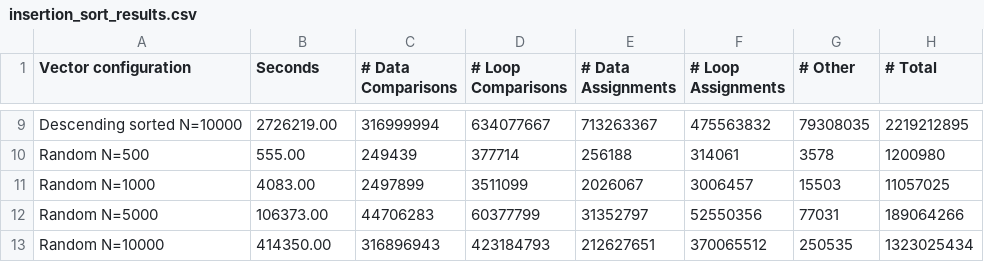
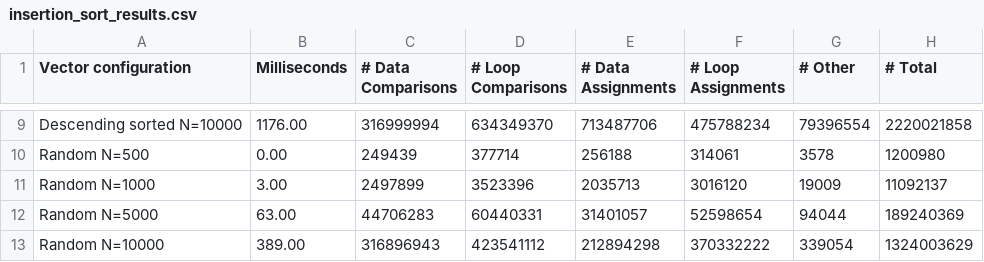
Before and after one commit to tonixsmm/CPSC122, a CSV file: insertion_sort_results.csv, drawn as a sheet; only a part is shown, gaps mark what is left out; the diff covers the shown part only; the diff names each change by its address in the sheet, - before the commit and + after, or states it on an @@ line.

```diff
--- a/insertion_sort_results.csv
+++ b/insertion_sort_results.csv
-B1: Seconds
+B1: Milliseconds
-B9 (Milliseconds): 2726219.00
+B9 (Milliseconds): 1176.00
-D9 (# Loop Comparisons): 634077667
+D9 (# Loop Comparisons): 634349370
-E9 (# Data Assignments): 713263367
+E9 (# Data Assignments): 713487706
-F9 (# Loop Assignments): 475563832
+F9 (# Loop Assignments): 475788234
-G9 (# Other): 79308035
+G9 (# Other): 79396554
-H9 (# Total): 2219212895
+H9 (# Total): 2220021858
-B10 (Milliseconds): 555.00
+B10 (Milliseconds): 0.00
-B11 (Milliseconds): 4083.00
+B11 (Milliseconds): 3.00
-D11 (# Loop Comparisons): 3511099
+D11 (# Loop Comparisons): 3523396
-E11 (# Data Assignments): 2026067
+E11 (# Data Assignments): 2035713
-F11 (# Loop Assignments): 3006457
+F11 (# Loop Assignments): 3016120
-G11 (# Other): 15503
+G11 (# Other): 19009
-H11 (# Total): 11057025
+H11 (# Total): 11092137
-B12 (Milliseconds): 106373.00
+B12 (Milliseconds): 63.00
-D12 (# Loop Comparisons): 60377799
+D12 (# Loop Comparisons): 60440331
-E12 (# Data Assignments): 31352797
+E12 (# Data Assignments): 31401057
-F12 (# Loop Assignments): 52550356
+F12 (# Loop Assignments): 52598654
-G12 (# Other): 77031
+G12 (# Other): 94044
-H12 (# Total): 189064266
+H12 (# Total): 189240369
-B13 (Milliseconds): 414350.00
+B13 (Milliseconds): 389.00
-D13 (# Loop Comparisons): 423184793
+D13 (# Loop Comparisons): 423541112
-E13 (# Data Assignments): 212627651
+E13 (# Data Assignments): 212894298
-F13 (# Loop Assignments): 370065512
+F13 (# Loop Assignments): 370332222
-G13 (# Other): 250535
+G13 (# Other): 339054
-H13 (# Total): 1323025434
+H13 (# Total): 1324003629
```
Also changed, not shown: 32 edited cells elsewhere in this file, bubble_sort_results.csv, selection_sort_results.csv, 1 other file.
